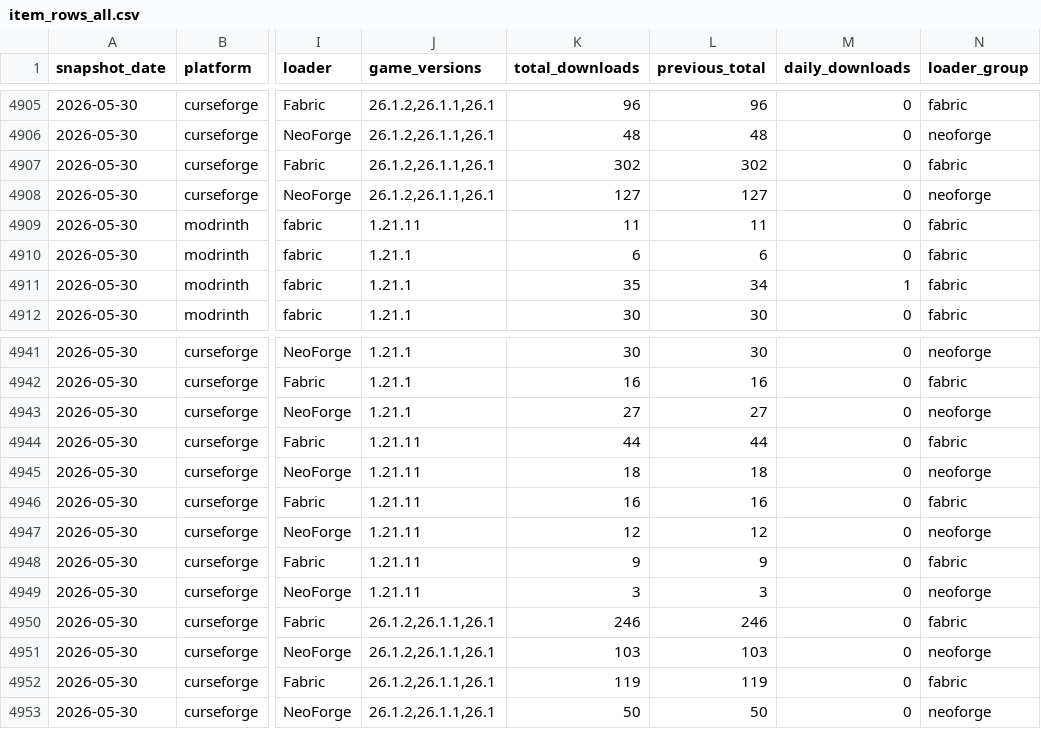
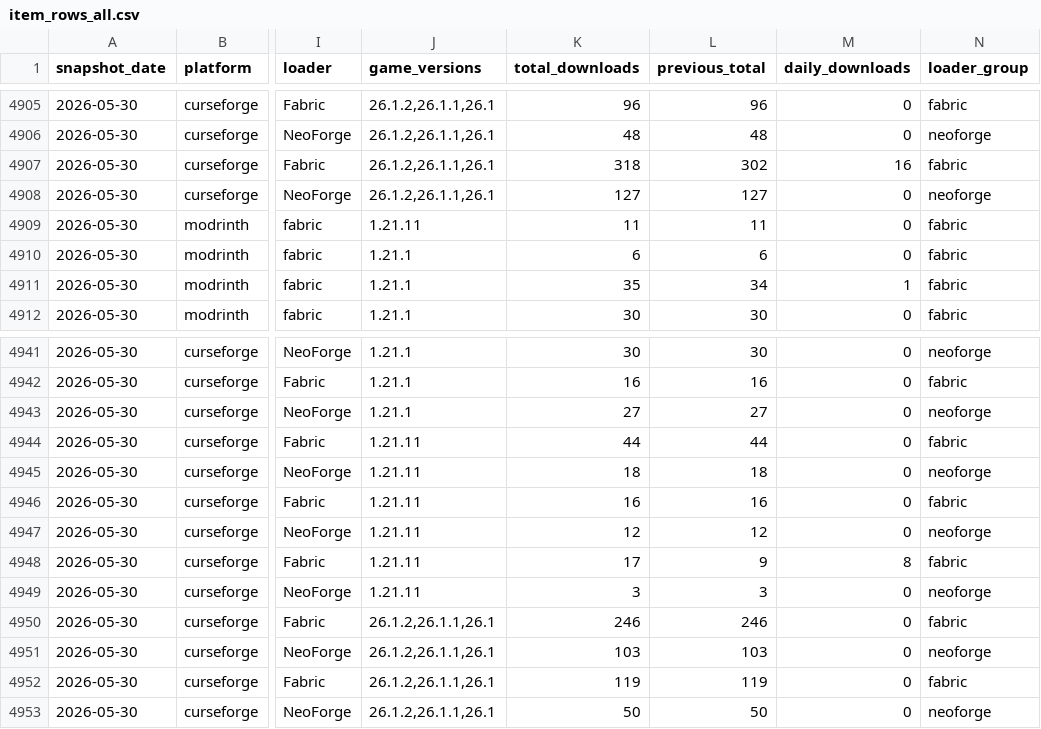
Before and after one commit to kingnhcomcast/modtracker, a CSV file: docs/item_rows_all.csv, drawn as a sheet; only a part is shown, gaps mark what is left out; the diff covers the shown part only; the diff names each change by its address in the sheet, - before the commit and + after, or states it on an @@ line.

```diff
--- a/docs/item_rows_all.csv
+++ b/docs/item_rows_all.csv
-K4907 (total_downloads): 302
+K4907 (total_downloads): 318
-M4907 (daily_downloads): 0
+M4907 (daily_downloads): 16
-K4948 (total_downloads): 9
+K4948 (total_downloads): 17
-M4948 (daily_downloads): 0
+M4948 (daily_downloads): 8
```
Also changed, not shown: 14 edited cells elsewhere in this file, docs/daily_loader_totals.csv, docs/daily_mc_version_totals.csv, 47 other files.
